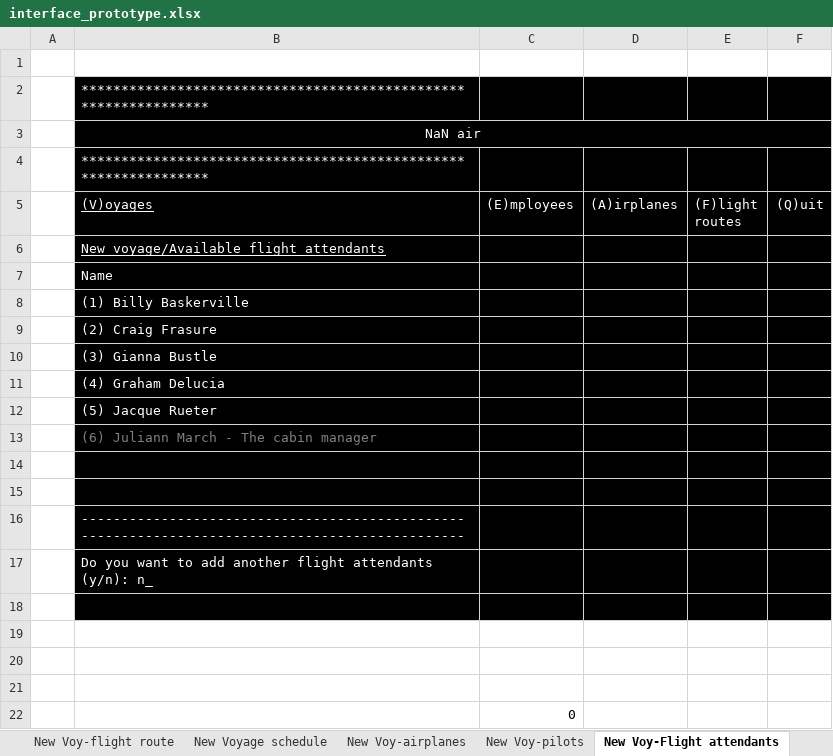
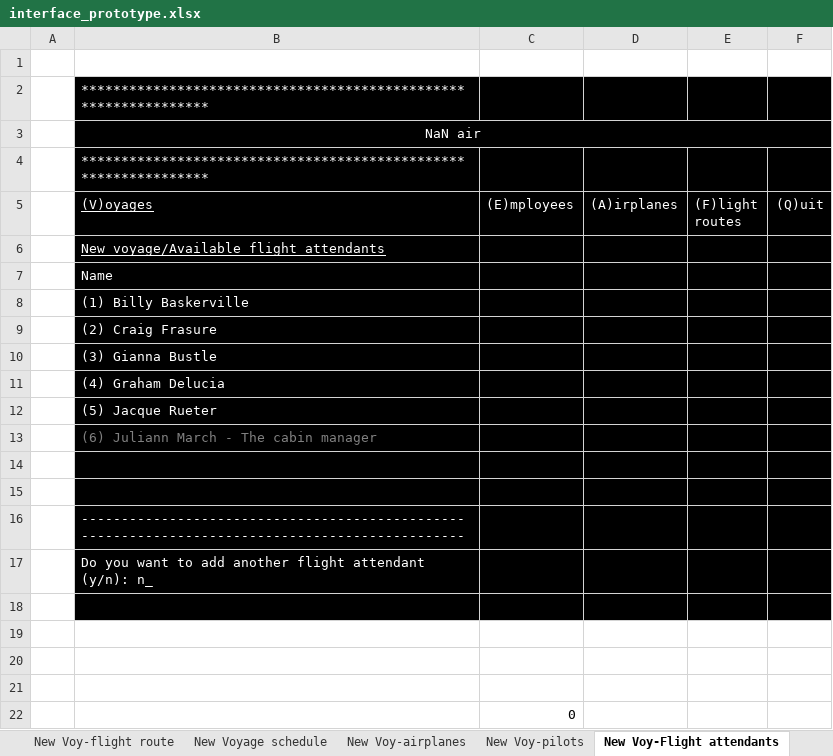
Before and after one commit to RunarVestmann/verklegtnamskeid1, an Excel workbook: documentation/interface_prototype.xlsx, sheet New Voy-Flight attendants, drawn as a sheet; values as stored, in another font and other column widths than the file's, no borders; the diff names each change by its address in the sheet, - before the commit and + after, or states it on an @@ line.

Commit message:
Fixed typos

```diff
--- a/documentation/interface_prototype.xlsx (sheet New Voy-Flight attendants)
+++ b/documentation/interface_prototype.xlsx (sheet New Voy-Flight attendants)
-B17 ((V)oyages): …another flight attendants (y/n): n_
+B17 ((V)oyages): …another flight attendant (y/n): n_
```
Also changed, not shown: sheet New Voy-pilots.
